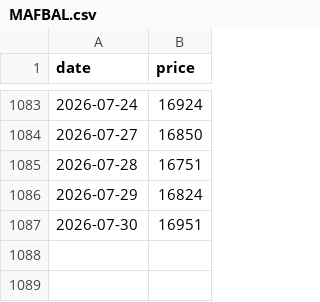
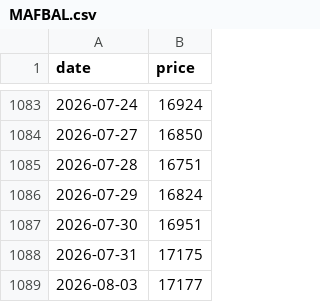
Before and after one commit to vhoanghac/VN-Funds-Dashboard, a CSV file: public/data/MAFBAL.csv, drawn as a sheet; only a part is shown, gaps mark what is left out.

```diff
--- a/public/data/MAFBAL.csv
+++ b/public/data/MAFBAL.csv
@@ -1087 +1087,3 @@ date,price
 2026-07-30,16951
+2026-07-31,17175
+2026-08-03,17177
```
Also changed, not shown: public/data/BTC.csv, public/data/GOLD_NHAN_SJC.csv, 45 other files.
